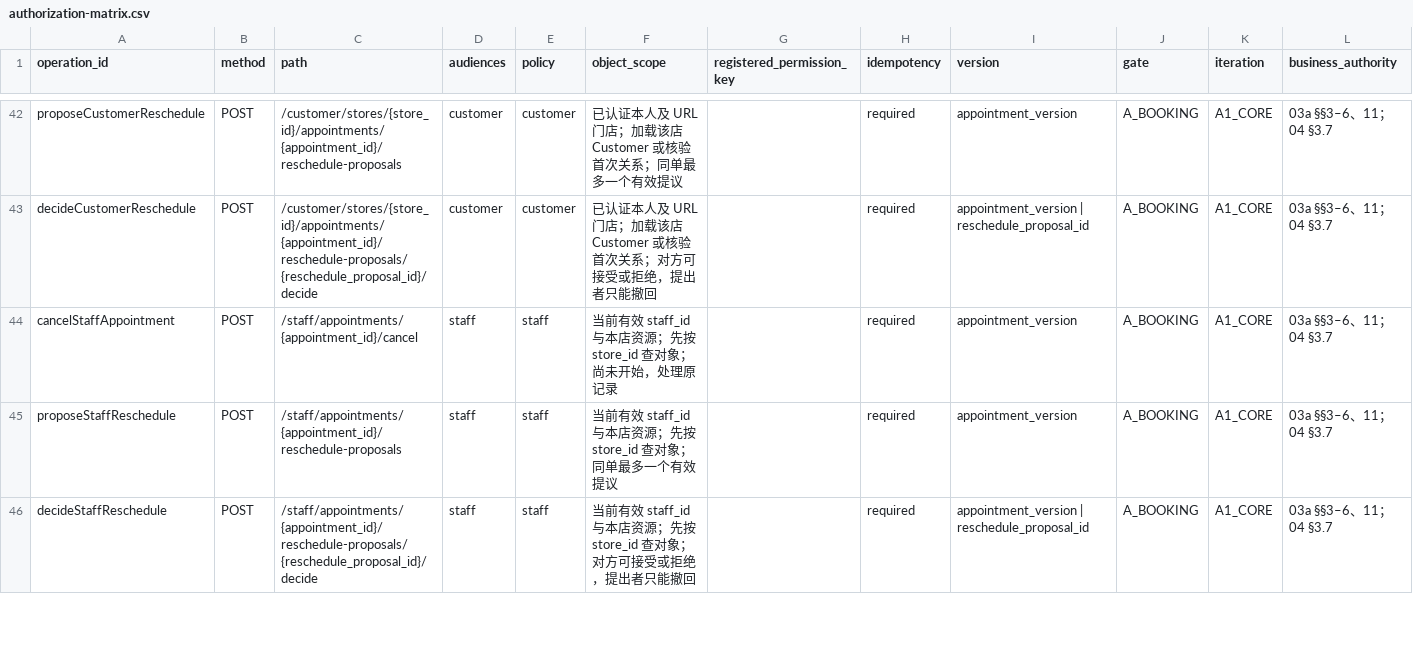
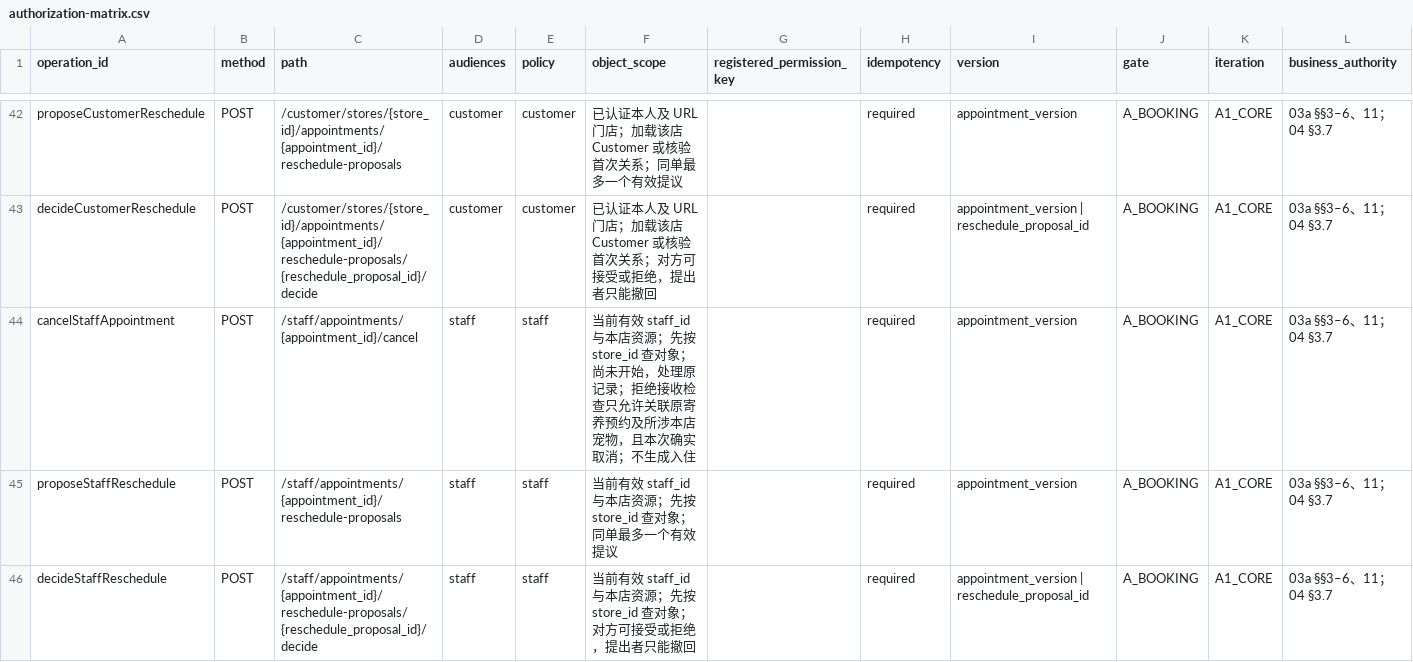
Before and after one commit to potallllll/newpet, a CSV file: contracts/authorization-matrix.csv, drawn as a sheet; only a part is shown, gaps mark what is left out; the diff covers the shown part only; the diff names each change by its address in the sheet, - before the commit and + after, or states it on an @@ line.

```diff
--- a/contracts/authorization-matrix.csv
+++ b/contracts/authorization-matrix.csv
-F44 (object_scope): …理原记录
+F44 (object_scope): …理原记录；拒绝接收检查只允许关联原寄养预约及所涉本店宠物，且本次确实取消；不生成入住
```
Also changed, not shown: 16 edited cells elsewhere in this file, contracts/field-trace.csv, 9 other files.
